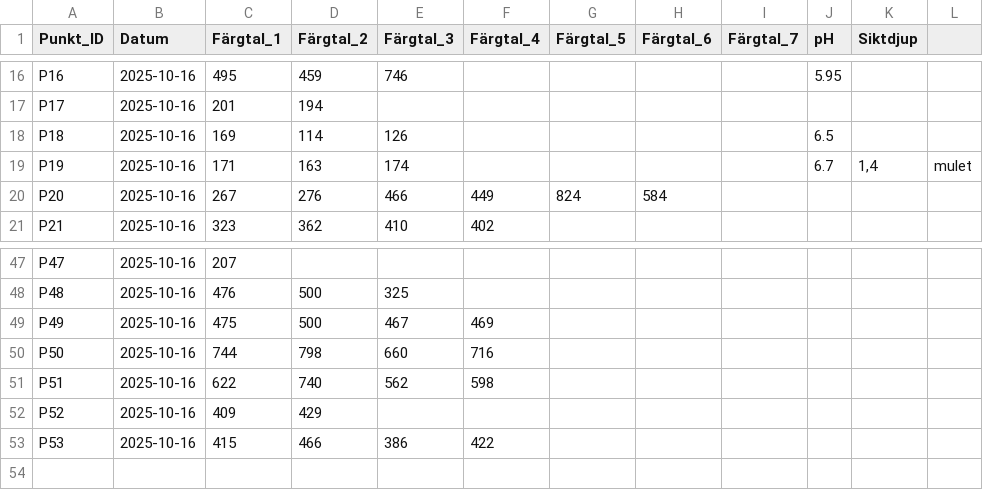
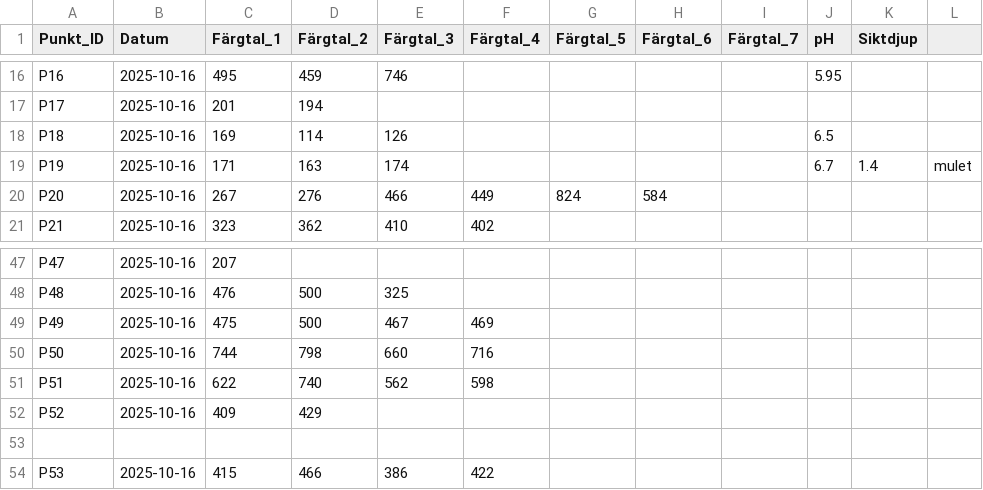
Before and after one commit to SvenBart/kalvsjon-vattenkarta, a CSV file: matningar.csv, drawn as a sheet; only a part is shown, gaps mark what is left out.

Commit message:
Update matningar.csv

```diff
--- a/matningar.csv
+++ b/matningar.csv
@@ -18,3 +18,3 @@ P17;2025-10-16;201;194;;;;;;;;
 P18;2025-10-16;169;114;126;;;;;6.5;;
-P19;2025-10-16;171;163;174;;;;;6.7;1,4;mulet
+P19;2025-10-16;171;163;174;;;;;6.7;1.4;mulet
 P20;2025-10-16;267;276;466;449;824;584;;;;
@@ -52,2 +52,3 @@ P51;2025-10-16;622;740;562;598;;;;;;
 P52;2025-10-16;409;429;;;;;;;;
+
 P53;2025-10-16;415;466;386;422;;;;;;
```
